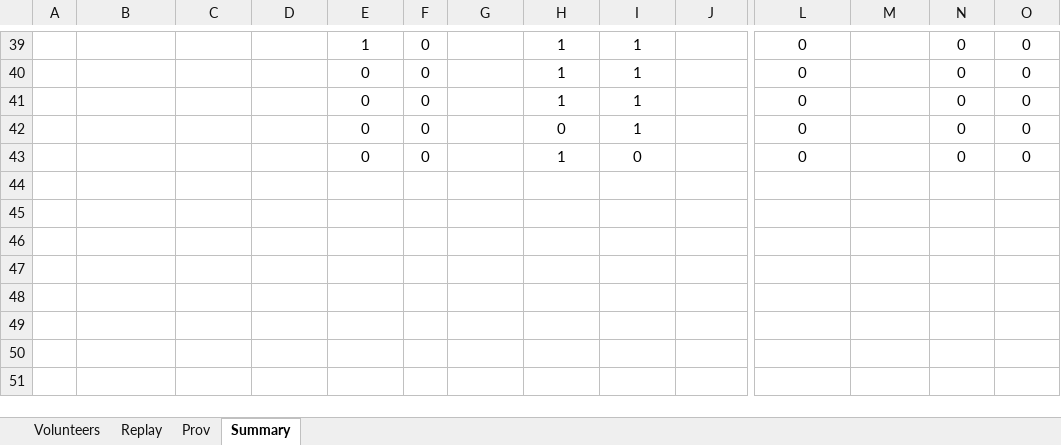
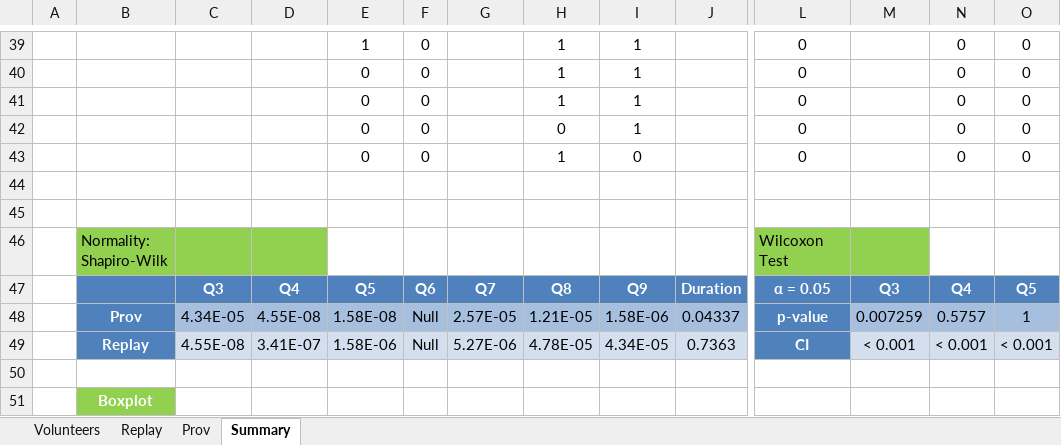
Before and after one commit to gems-uff/sdm, an Excel workbook: Documents/Experimentos/02/Results.xlsx, sheet Summary, drawn as a sheet; only a part is shown, gaps mark what is left out; values as stored, in another font and other column widths than the file's, no borders; charts and pictures not drawn; rows hold the shown columns only; the diff names each change by its address in the sheet, - before the commit and + after, or states it on an @@ line.

Commit message:
Updated table by adding normality test results and wilcoxon's Added boxplot graphs

```diff
--- a/Documents/Experimentos/02/Results.xlsx (sheet Summary)
+++ b/Documents/Experimentos/02/Results.xlsx (sheet Summary)
+row 44: (empty)
+row 45: (empty)
+row 46:  | Normality: Shapiro-Wilk |  |  |  |  |  |  |  |  | Wilcoxon Test
+row 47:  |  | Q3 | Q4 | Q5 | Q6 | Q7 | Q8 | Q9 | Duration | α = 0.05 | Q3 | Q4 | Q5
+row 48:  | Prov | 4.34E-05 | 4.55E-08 | 1.58E-08 | Null | 2.57E-05 | 1.21E-05 | 1.58E-06 | 0.04337 | p-value | 0.007259 | 0.5757 | 1
+row 49:  | Replay | 4.55E-08 | 3.41E-07 | 1.58E-06 | Null | 5.27E-06 | 4.78E-05 | 4.34E-05 | 0.7363 | CI | < 0.001 | < 0.001 | < 0.001
+row 50: (empty)
+row 51:  | Boxplot
```
Also changed, not shown: charts or pictures.
